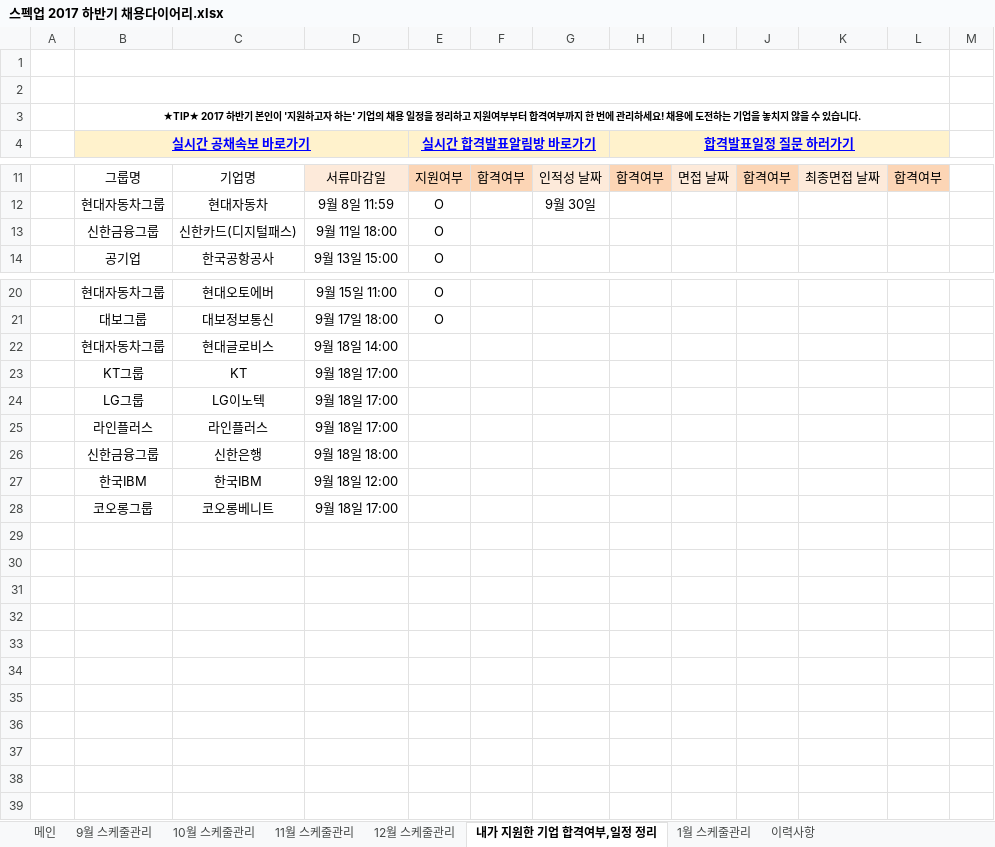
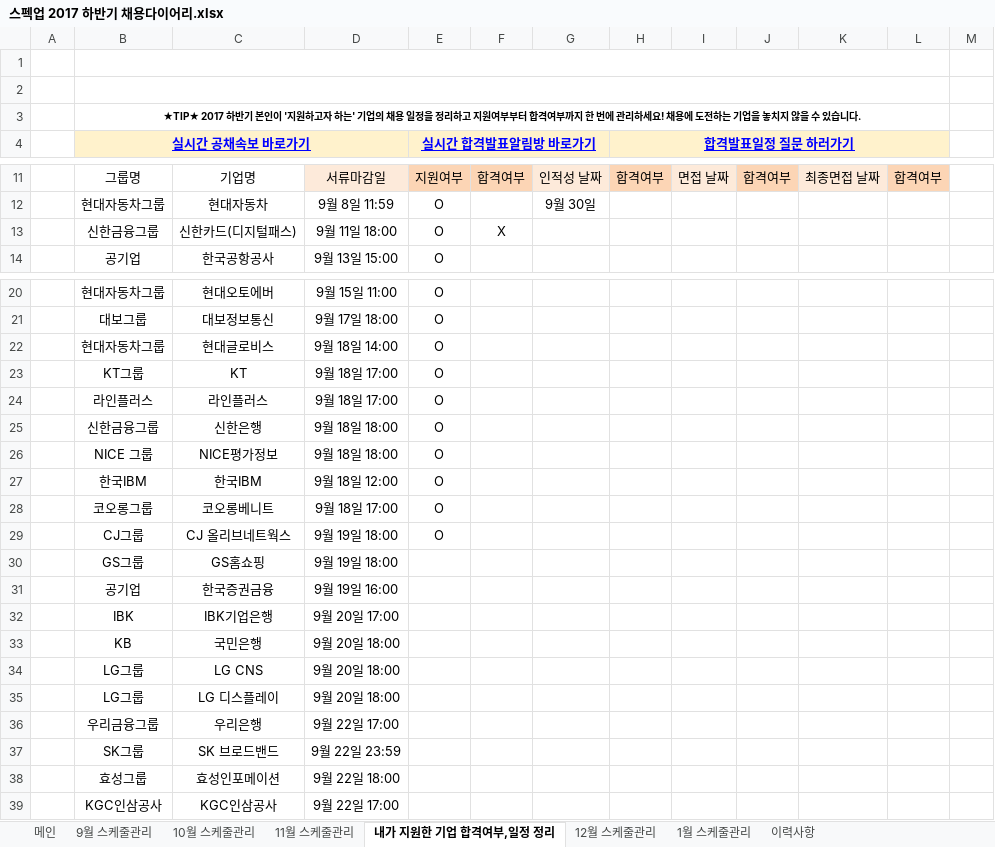
Before and after one commit to BAChan31/Job, an Excel workbook: 자소서/스펙업 2017 하반기 채용다이어리.xlsx, sheet 내가 지원한 기업 합격여부,일정 정리, drawn as a sheet; only a part is shown, gaps mark what is left out; values as stored, in another font and other column widths than the file's, no borders; charts and pictures not drawn; removed rows and columns are numbered as before the commit, all else as after; the diff names each change by its address in the sheet, - before the commit and + after, or states it on an @@ line.

```diff
--- a/자소서/스펙업 2017 하반기 채용다이어리.xlsx (sheet 내가 지원한 기업 합격여부,일정 정리)
+++ b/자소서/스펙업 2017 하반기 채용다이어리.xlsx (sheet 내가 지원한 기업 합격여부,일정 정리)
@@ sheet tab order changed: 메인 | 9월 스케줄관리 | 10월 스케줄관리 | 11월 스케줄관리 | 내가 지원한 기업 합격여부,일정 정리 | 12월 스케줄관리 | 1월 스케줄관리 | 이력사항 @@
-F13: (empty)
+F13: X
-E22:E23 (실시간 합격발표알림방 바로가기): (empty)
+E22:E23 (실시간 합격발표알림방 바로가기): O
-row 24:  | LG그룹 | LG이노텍 | 9월 18일 17:00
-E24:E25 (실시간 합격발표알림방 바로가기): (empty)
+E24:E25 (실시간 합격발표알림방 바로가기): O
+row 26:  | NICE 그룹 | NICE평가정보 | 9월 18일 18:00 | O
-E27:E28 (실시간 합격발표알림방 바로가기): (empty)
+E27:E28 (실시간 합격발표알림방 바로가기): O
+row 29:  | CJ그룹 | CJ 올리브네트웍스 | 9월 19일 18:00 | O
+row 30:  | GS그룹 | GS홈쇼핑 | 9월 19일 18:00
+row 31:  | 공기업 | 한국증권금융 | 9월 19일 16:00
+row 32:  | IBK | IBK기업은행 | 9월 20일 17:00
+row 33:  | KB | 국민은행 | 9월 20일 18:00
+row 34:  | LG그룹 | LG CNS | 9월 20일 18:00
+row 35:  | LG그룹 | LG 디스플레이 | 9월 20일 18:00
+row 36:  | 우리금융그룹 | 우리은행 | 9월 22일 17:00
+row 37:  | SK그룹 | SK 브로드밴드 | 9월 22일 23:59
+row 38:  | 효성그룹 | 효성인포메이션 | 9월 22일 18:00
+row 39:  | KGC인삼공사 | KGC인삼공사 | 9월 22일 17:00
```
Also changed, not shown: 14 other files.
